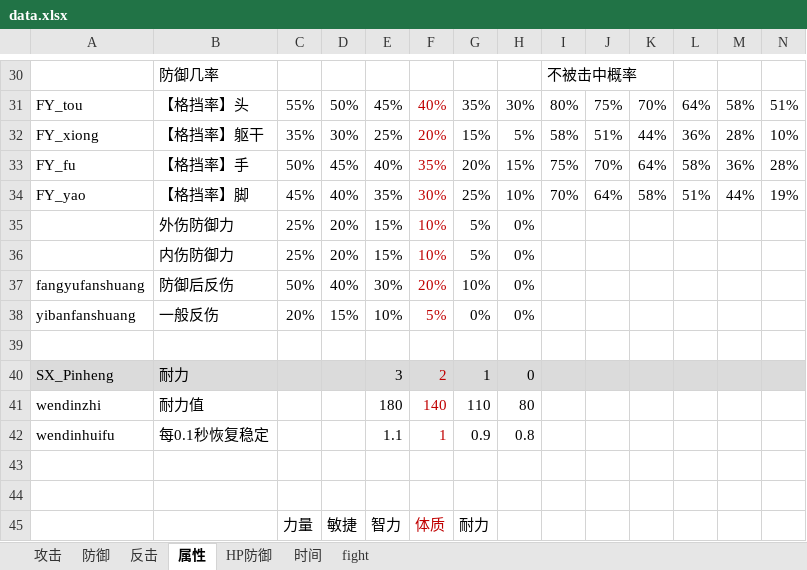
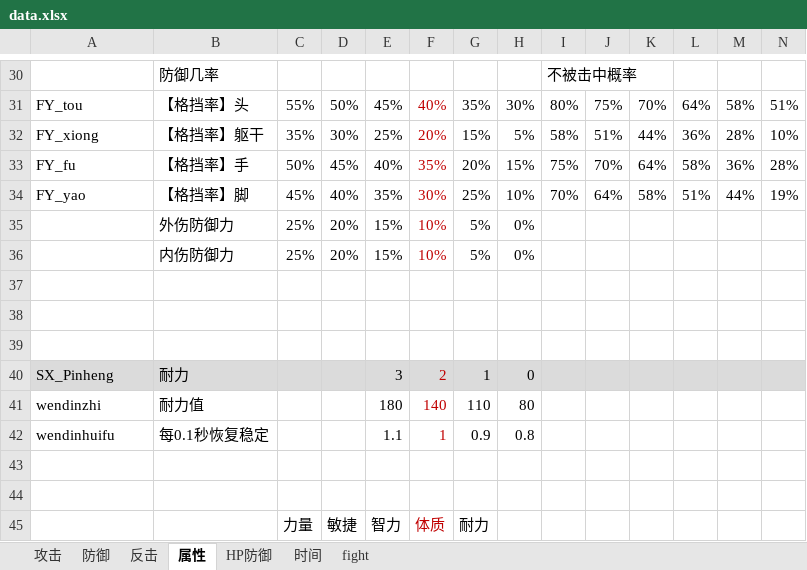
Before and after one commit to pealpool/kungfu, an Excel workbook: plan/data.xlsx, sheet 属性, drawn as a sheet; only a part is shown, gaps mark what is left out; values as stored, in another font and other column widths than the file's, no borders; the diff names each change by its address in the sheet, - before the commit and + after, or states it on an @@ line.

```diff
--- a/plan/data.xlsx (sheet 属性)
+++ b/plan/data.xlsx (sheet 属性)
-row 37: fangyufanshuang | 防御后反伤 | 50% | 40% | 30% | 20% | 10% | 0%
+row 37: (empty)
-row 38: yibanfanshuang | 一般反伤 | 20% | 15% | 10% | 5% | 0% | 0%
+row 38: (empty)
```
Also changed, not shown: plan/招式.xlsx, 5 other files.
